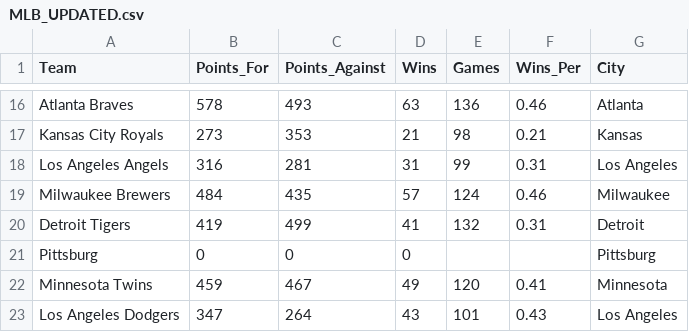
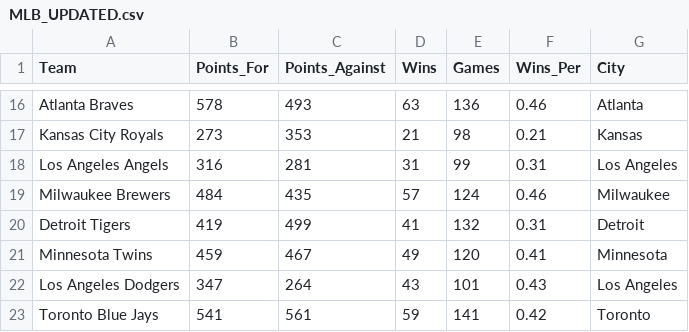
Before and after one commit to CameronFarquhar/Money_Ball, a CSV file: Project 2/MLB_UPDATED.csv, drawn as a sheet; only a part is shown, gaps mark what is left out; the shorter side is filled out with more unchanged rows.

```diff
--- a/Project 2/MLB_UPDATED.csv
+++ b/Project 2/MLB_UPDATED.csv
@@ -20,3 +20,2 @@ Milwaukee Brewers,484,435,57,124,0.46,Milwaukee
 Detroit Tigers,419,499,41,132,0.31,Detroit
-Pittsburg,0,0,0,,,Pittsburg
 Minnesota Twins,459,467,49,120,0.41,Minnesota
```
Also changed, not shown: 2 other files.
